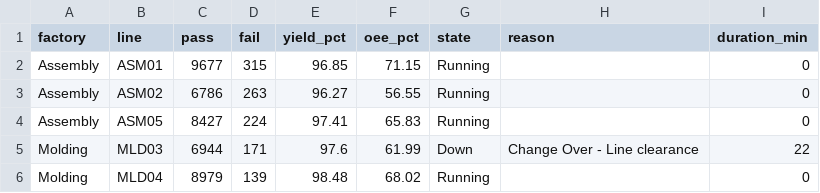
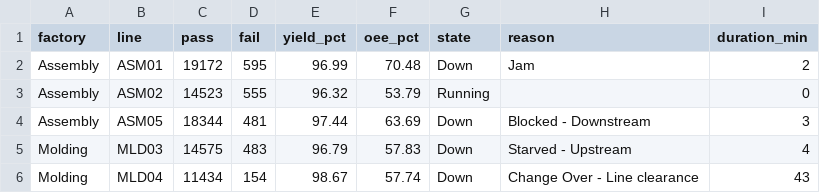
Before and after one commit to todd-cpme/ClearOEEDemo, a CSV file: data/rollup_line.csv, drawn as a sheet; only a part is shown; the diff covers the shown part only.

```diff
--- a/data/rollup_line.csv
+++ b/data/rollup_line.csv
@@ -1,6 +1,6 @@
 factory,line,pass,fail,yield_pct,oee_pct,state,reason,duration_min
-Assembly,ASM01,9677,315,96.85,71.15,Running,,0
-Assembly,ASM02,6786,263,96.27,56.55,Running,,0
-Assembly,ASM05,8427,224,97.41,65.83,Running,,0
-Molding,MLD03,6944,171,97.6,61.99,Down,Change Over - Line clearance,22
-Molding,MLD04,8979,139,98.48,68.02,Running,,0
+Assembly,ASM01,19172,595,96.99,70.48,Down,Jam,2
+Assembly,ASM02,14523,555,96.32,53.79,Running,,0
+Assembly,ASM05,18344,481,97.44,63.69,Down,Blocked - Downstream,3
+Molding,MLD03,14575,483,96.79,57.83,Down,Starved - Upstream,4
+Molding,MLD04,11434,154,98.67,57.74,Down,Change Over - Line clearance,43
```
Also changed, not shown: 87 edited cells elsewhere in this file, data/events.csv, data/rollup_factory.csv, 3 other files.
